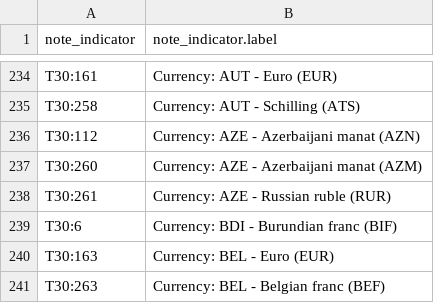
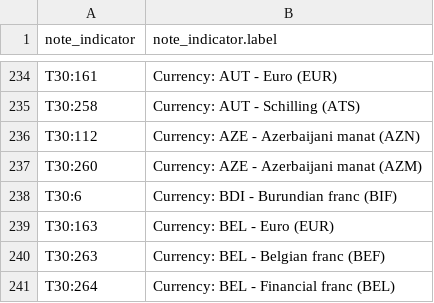
Before and after one commit to GYZ001/costmodel, a CSV file: data/raw/ilostat/dic_note_indicator.csv, drawn as a sheet; only a part is shown, gaps mark what is left out; the shorter side is filled out with more unchanged rows.

```diff
--- a/data/raw/ilostat/dic_note_indicator.csv
+++ b/data/raw/ilostat/dic_note_indicator.csv
@@ -237,3 +237,2 @@
 "T30:260","Currency: AZE - Azerbaijani manat (AZM)"
-"T30:261","Currency: AZE - Russian ruble (RUR)"
 "T30:6","Currency: BDI - Burundian franc (BIF)"
```
Also changed, not shown: data/raw/ilostat/dic_source.csv, 2 other files.
